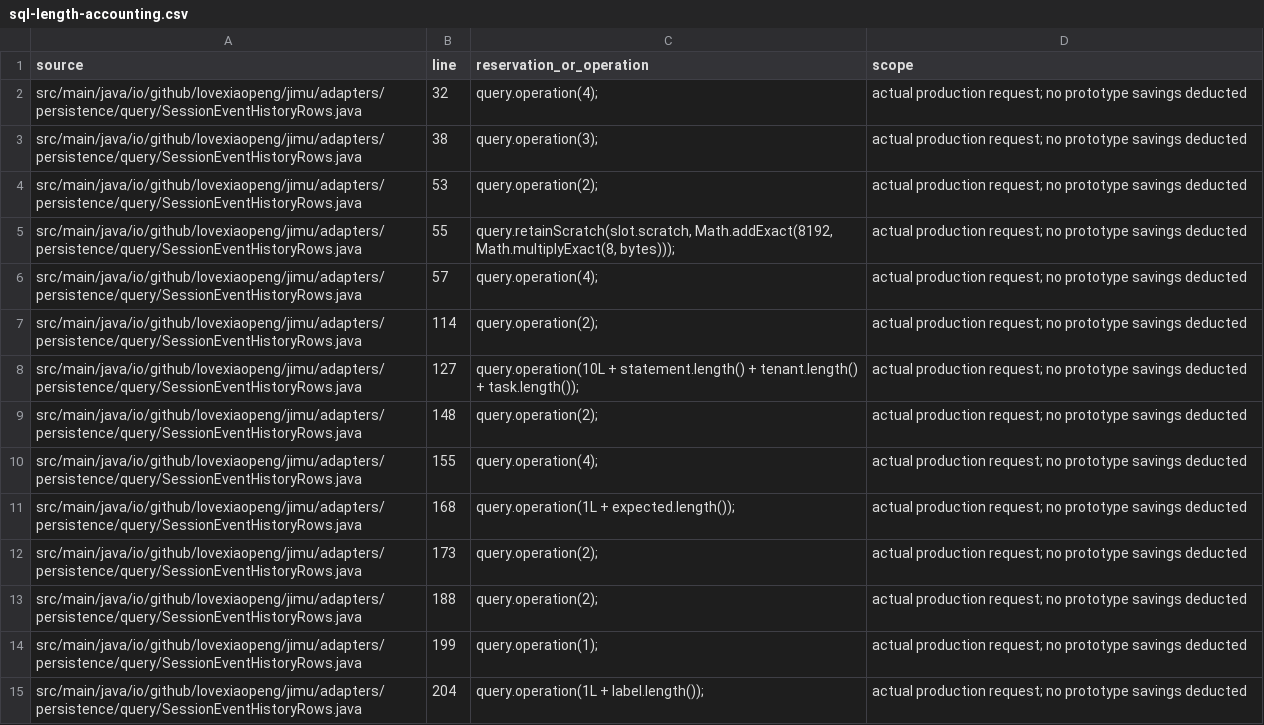
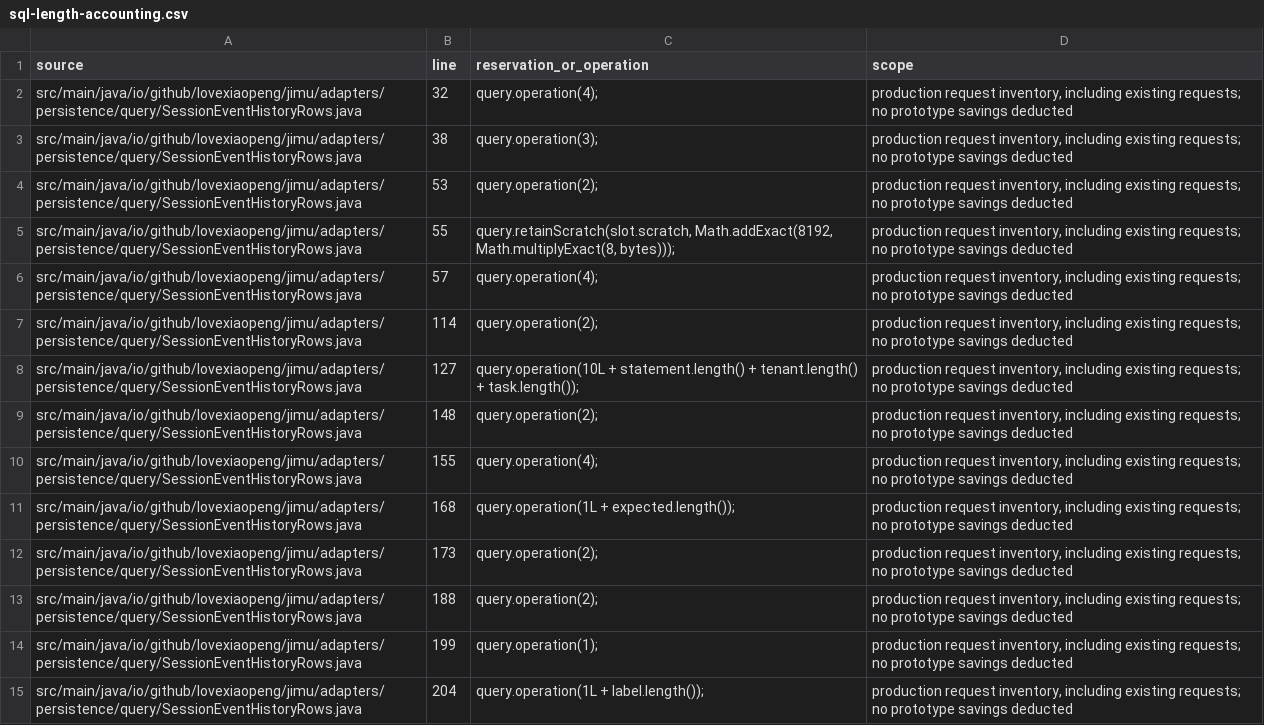
Before and after one commit to Love-XiaoPeng/Jimu, a CSV file: docs/verification/session-task-response/sql-length-accounting.csv, drawn as a sheet; only a part is shown; the diff covers the shown part only; the diff names each change by its address in the sheet, - before the commit and + after, or states it on an @@ line.

```diff
--- a/docs/verification/session-task-response/sql-length-accounting.csv
+++ b/docs/verification/session-task-response/sql-length-accounting.csv
-D2:D15 (scope): actual production request; no prototype…
+D2:D15 (scope): production request inventory, including existing requests; no prototype…
```
Also changed, not shown: 3 added rows, 1 removed row and 118 edited cells elsewhere in this file, docs/verification/session-task-response/sql-length-objects.csv, 2 other files.
